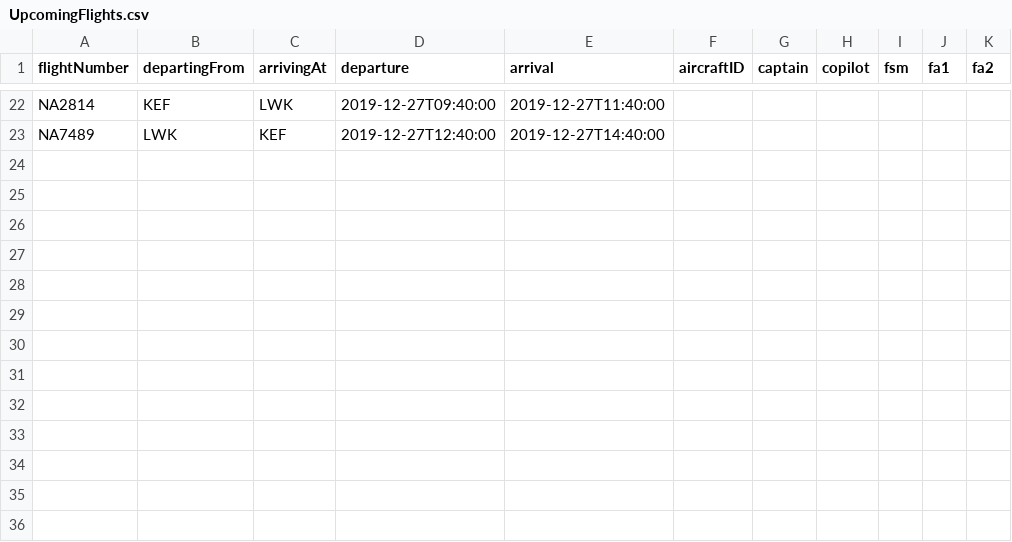
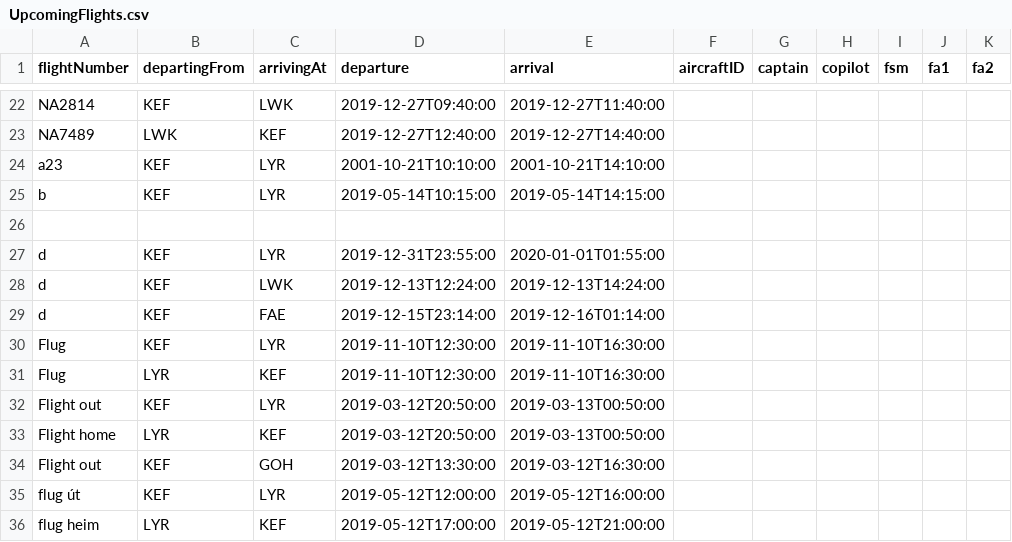
Before and after one commit to noifjalar/NANAIR, a CSV file: a_csv/UpcomingFlights.csv, drawn as a sheet; only a part is shown, gaps mark what is left out.

```diff
--- a/a_csv/UpcomingFlights.csv
+++ b/a_csv/UpcomingFlights.csv
@@ -23 +23,14 @@ NA2814,KEF,LWK,2019-12-27T09:40:00,2019-12-27T11:40:00
 NA7489,LWK,KEF,2019-12-27T12:40:00,2019-12-27T14:40:00
+a23,KEF,LYR,2001-10-21T10:10:00,2001-10-21T14:10:00
+b,KEF,LYR,2019-05-14T10:15:00,2019-05-14T14:15:00
+
+d,KEF,LYR,2019-12-31T23:55:00,2020-01-01T01:55:00
+d,KEF,LWK,2019-12-13T12:24:00,2019-12-13T14:24:00
+d,KEF,FAE,2019-12-15T23:14:00,2019-12-16T01:14:00
+Flug,KEF,LYR,2019-11-10T12:30:00,2019-11-10T16:30:00
+Flug,LYR,KEF,2019-11-10T12:30:00,2019-11-10T16:30:00
+Flight out,KEF,LYR,2019-03-12T20:50:00,2019-03-13T00:50:00
+Flight home,LYR,KEF,2019-03-12T20:50:00,2019-03-13T00:50:00
+Flight out,KEF,GOH,2019-03-12T13:30:00,2019-03-12T16:30:00
+flug út,KEF,LYR,2019-05-12T12:00:00,2019-05-12T16:00:00
+flug heim,LYR,KEF,2019-05-12T17:00:00,2019-05-12T21:00:00
```
Also changed, not shown: 1 other file.
